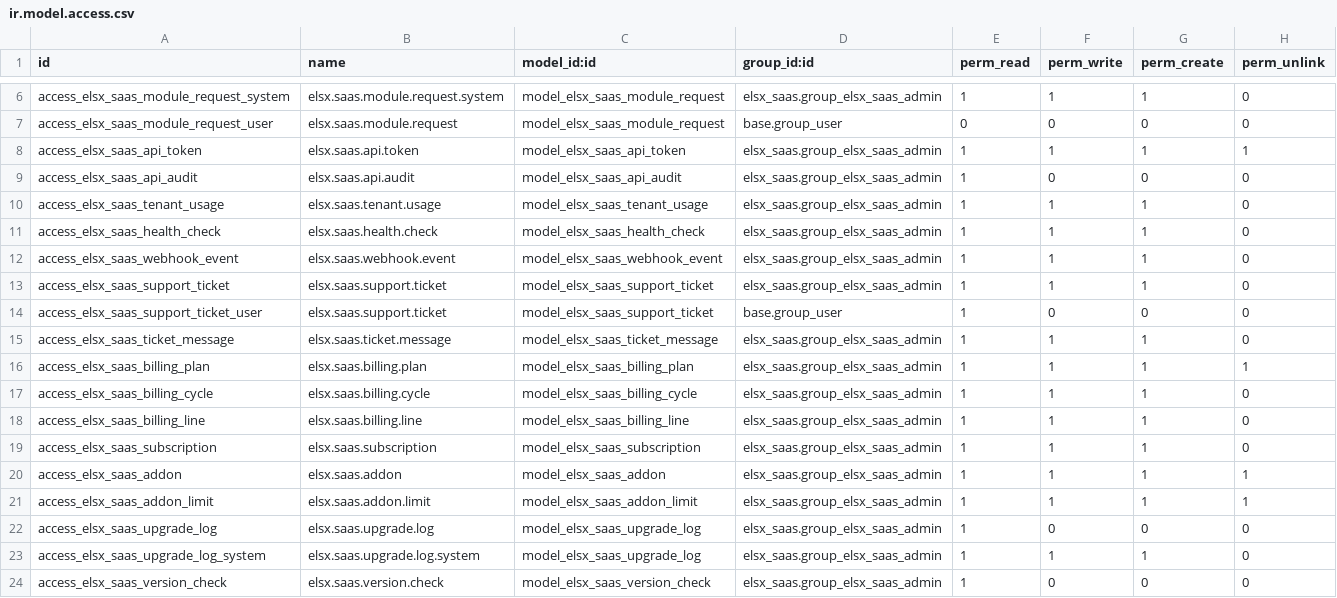
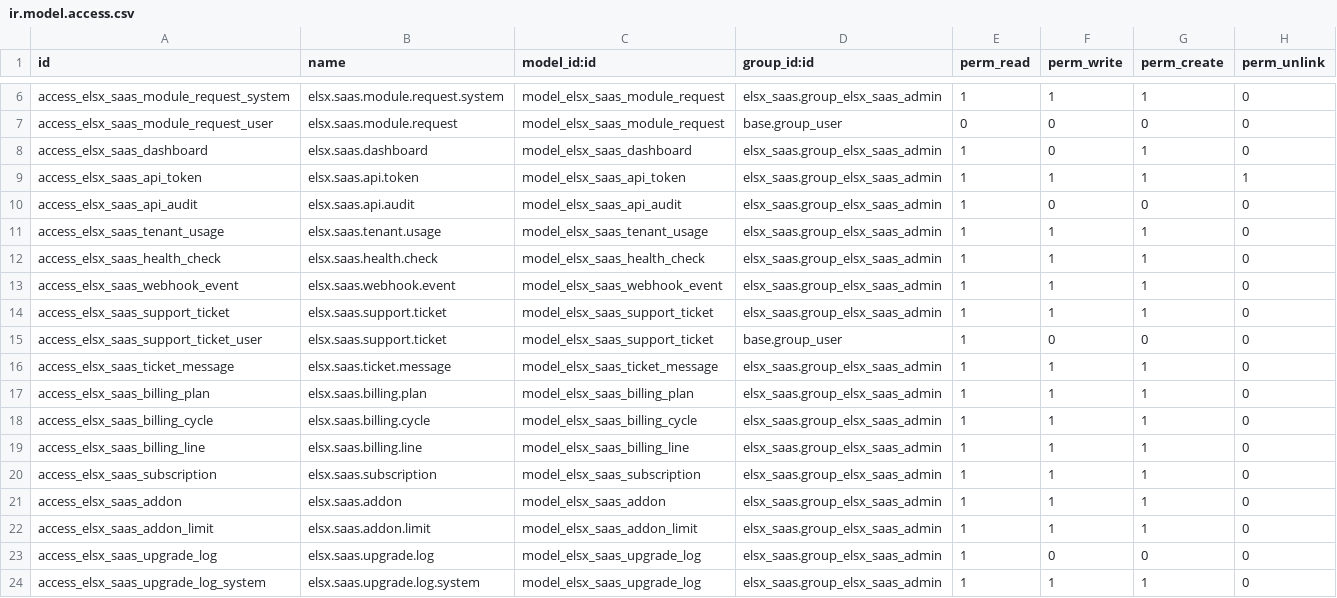
Before and after one commit to shashankoppo/FibraFRP-client-repo, a CSV file: odoo-19.0/custom_addons/elsx_saas/security/ir.model.access.csv, drawn as a sheet; only a part is shown, gaps mark what is left out; the shorter side is filled out with more unchanged rows.

```diff
--- a/odoo-19.0/custom_addons/elsx_saas/security/ir.model.access.csv
+++ b/odoo-19.0/custom_addons/elsx_saas/security/ir.model.access.csv
@@ -7,2 +7,3 @@ access_elsx_saas_module_request_system,elsx.saas.module.request.system,model_els
 access_elsx_saas_module_request_user,elsx.saas.module.request,model_elsx_saas_module_request,base.group_user,0,0,0,0
+access_elsx_saas_dashboard,elsx.saas.dashboard,model_elsx_saas_dashboard,elsx_saas.group_elsx_saas_admin,1,0,1,0
 access_elsx_saas_api_token,elsx.saas.api.token,model_elsx_saas_api_token,elsx_saas.group_elsx_saas_admin,1,1,1,1
@@ -15,3 +16,3 @@ access_elsx_saas_support_ticket_user,elsx.saas.support.ticket,model_elsx_saas_su
 access_elsx_saas_ticket_message,elsx.saas.ticket.message,model_elsx_saas_ticket_message,elsx_saas.group_elsx_saas_admin,1,1,1,0
-access_elsx_saas_billing_plan,elsx.saas.billing.plan,model_elsx_saas_billing_plan,elsx_saas.group_elsx_saas_admin,1,1,1,1
+access_elsx_saas_billing_plan,elsx.saas.billing.plan,model_elsx_saas_billing_plan,elsx_saas.group_elsx_saas_admin,1,1,1,0
 access_elsx_saas_billing_cycle,elsx.saas.billing.cycle,model_elsx_saas_billing_cycle,elsx_saas.group_elsx_saas_admin,1,1,1,0
@@ -19,4 +20,4 @@ access_elsx_saas_billing_line,elsx.saas.billing.line,model_elsx_saas_billing_lin
 access_elsx_saas_subscription,elsx.saas.subscription,model_elsx_saas_subscription,elsx_saas.group_elsx_saas_admin,1,1,1,0
-access_elsx_saas_addon,elsx.saas.addon,model_elsx_saas_addon,elsx_saas.group_elsx_saas_admin,1,1,1,1
-access_elsx_saas_addon_limit,elsx.saas.addon.limit,model_elsx_saas_addon_limit,elsx_saas.group_elsx_saas_admin,1,1,1,1
+access_elsx_saas_addon,elsx.saas.addon,model_elsx_saas_addon,elsx_saas.group_elsx_saas_admin,1,1,1,0
+access_elsx_saas_addon_limit,elsx.saas.addon.limit,model_elsx_saas_addon_limit,elsx_saas.group_elsx_saas_admin,1,1,1,0
 access_elsx_saas_upgrade_log,elsx.saas.upgrade.log,model_elsx_saas_upgrade_log,elsx_saas.group_elsx_saas_admin,1,0,0,0
```
Also changed, not shown: 13 other files.
